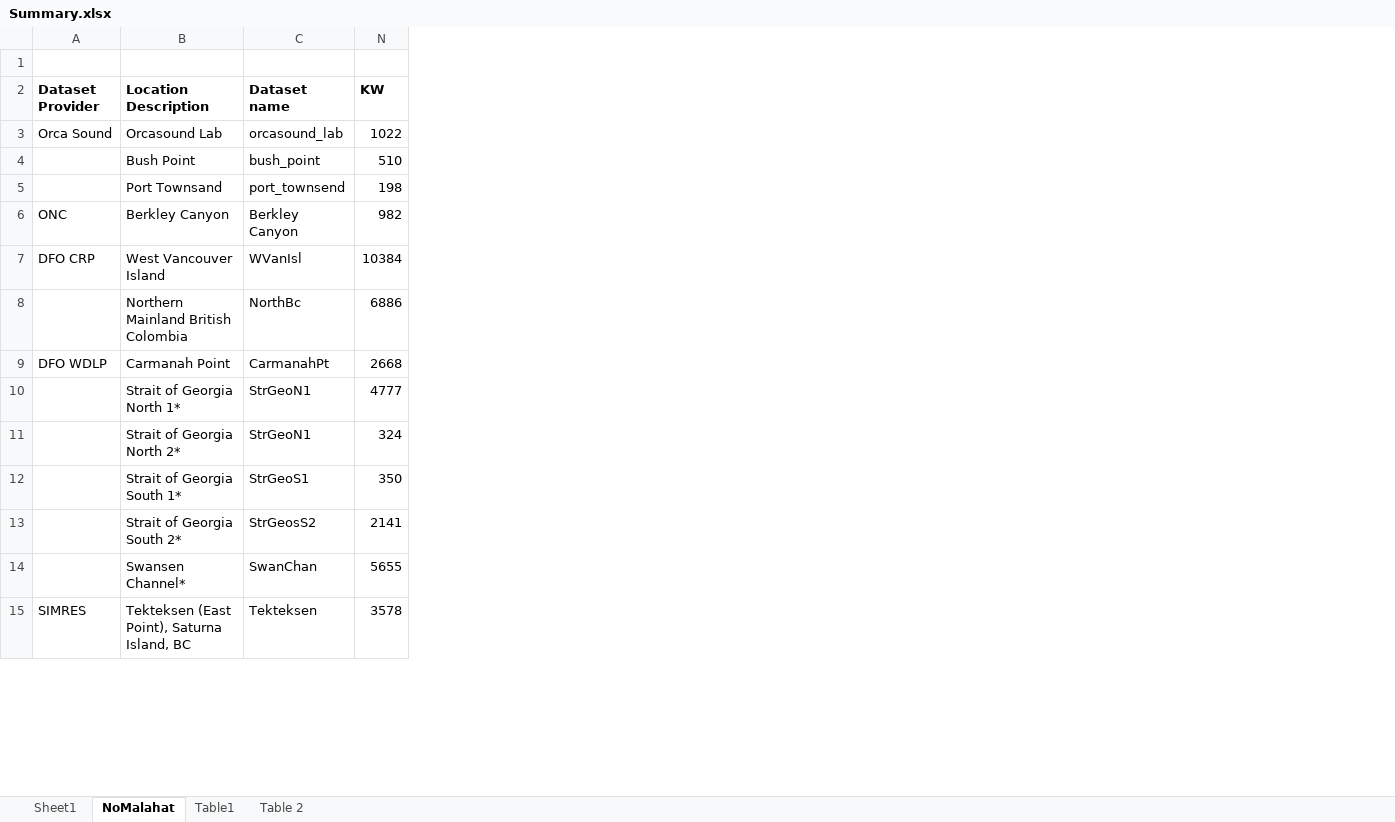
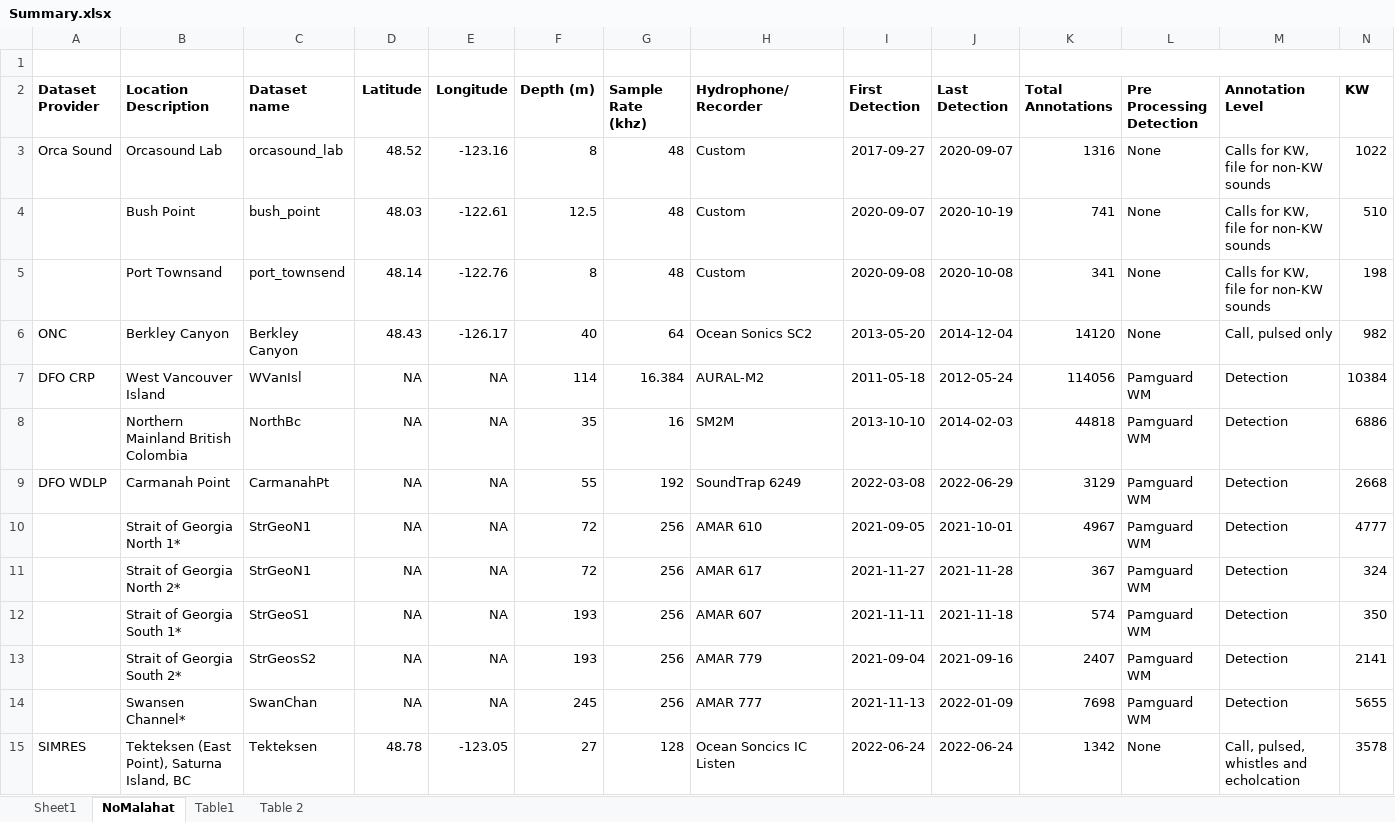
Before and after one commit to JPalmerK/DCLDE2026, an Excel workbook: Documentation/Summary.xlsx, sheet NoMalahat, drawn as a sheet; only a part is shown; values as stored, in another font and other column widths than the file's, no borders; the diff names each change by its address in the sheet, - before the commit and + after, or states it on an @@ line.

```diff
--- a/Documentation/Summary.xlsx (sheet NoMalahat)
+++ b/Documentation/Summary.xlsx (sheet NoMalahat)
@@ column D (Latitude) unhidden, rows 3-15: 48.52 | 48.03 | 48.14 | 48.43 | NA | NA | NA | NA | NA | NA | NA | NA | 48.78 @@
@@ column E (Longitude) unhidden, rows 3-15: -123.16 | -122.61 | -122.76 | -126.17 | NA | NA | NA | NA | NA | NA | NA | NA | -123.05 @@
@@ column F (Depth (m)) unhidden, rows 3-15: 8 | 12.5 | 8 | 40 | 114 | 35 | 55 | 72 | 72 | 193 | 193 | 245 | 27 @@
@@ column G (Sample Rate (khz)) unhidden, rows 3-15: 48 | 48 | 48 | 64 | 16.384 | 16 | 192 | 256 | 256 | 256 | 256 | 256 | 128 @@
@@ column H (Hydrophone/Recorder) unhidden, rows 3-15: Custom | Custom | Custom | Ocean Sonics SC2 | AURAL-M2 | SM2M | SoundTrap 6249 | AMAR 610 | AMAR 617 | AMAR 607 | AMAR 779 | AMAR 777 | Ocean Soncics IC Listen @@
@@ column I (First Detection) unhidden, rows 3-15: 2017-09-27 | 2020-09-07 | 2020-09-08 | 2013-05-20 | 2011-05-18 | 2013-10-10 | 2022-03-08 | 2021-09-05 | 2021-11-27 | 2021-11-11 | 2021-09-04 | 2021-11-13 | 2022-06-24 @@
@@ column J (Last Detection) unhidden, rows 3-15: 2020-09-07 | 2020-10-19 | 2020-10-08 | 2014-12-04 | 2012-05-24 | 2014-02-03 | 2022-06-29 | 2021-10-01 | 2021-11-28 | 2021-11-18 | 2021-09-16 | 2022-01-09 | 2022-06-24 @@
@@ column K (Total Annotations) unhidden, rows 3-15: 1316 | 741 | 341 | 14120 | 114056 | 44818 | 3129 | 4967 | 367 | 574 | 2407 | 7698 | 1342 @@
@@ column L (Pre Processing Detection) unhidden, rows 3-15: None | None | None | None | Pamguard WM | Pamguard WM | Pamguard WM | Pamguard WM | Pamguard WM | Pamguard WM | Pamguard WM | Pamguard WM | None @@
@@ column M (Annotation Level) unhidden, rows 3-15: Calls for KW, file for non-KW sounds | Calls for KW, file for non-KW sounds | Calls for KW, file for non-KW sounds | Call, pulsed only | Detection | Detection | Detection | Detection | Detection | Detection | Detection | Detection | Call, pulsed, whistles and echolcation @@
```
Also changed, not shown: sheet Table1, sheet Table 2, hidden cells, 1 other file.
